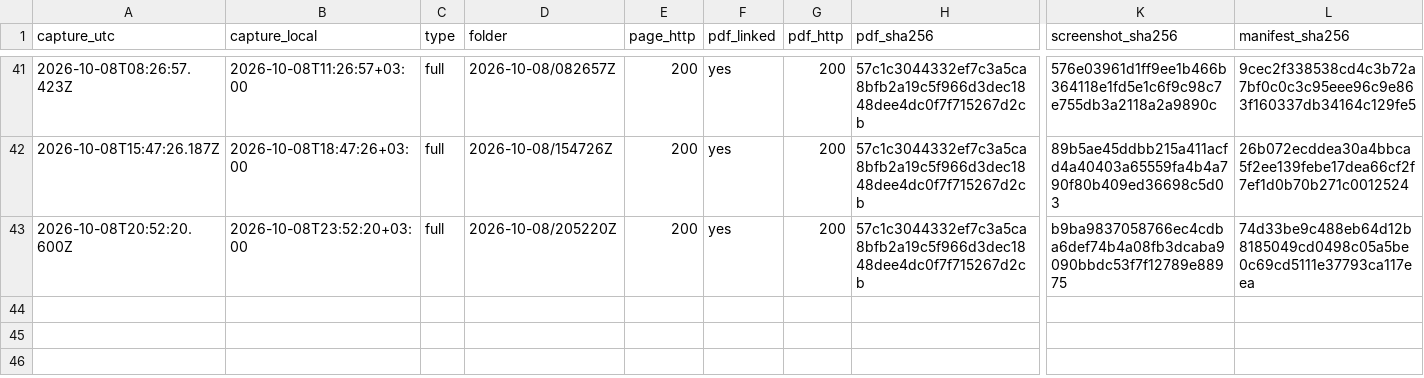
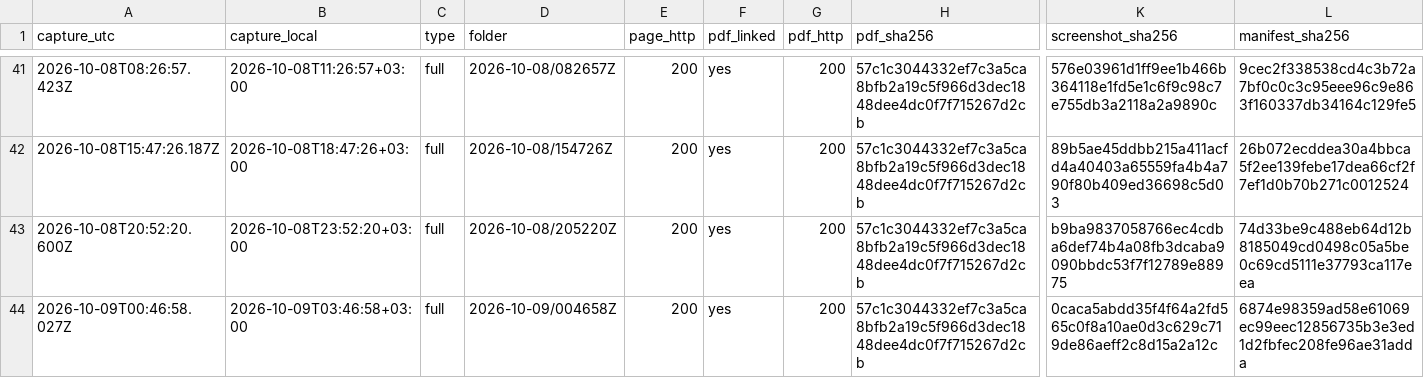
Before and after one commit to irinamarton/aq_proof, a CSV file: archive/log.csv, drawn as a sheet; only a part is shown, gaps mark what is left out; rows hold the shown columns only; the diff names each change by its address in the sheet, - before the commit and + after, or states it on an @@ line.

```diff
--- a/archive/log.csv
+++ b/archive/log.csv
+row 44: 2026-10-09T00:46:58.027Z | 2026-10-09T03:46:58+03:00 | full | 2026-10-09/004658Z | 200 | yes | 200 | 57c1c3044332ef7c3a5ca8bfb2a19c5f966d3dec1848dee4dc0f7f715267d2cb | 0caca5abdd35f4f64a2fd565c0f8a10ae0d3c629c719de86aeff2c8d15a2a12c | 6874e98359ad58e61069ec99eec12856735b3e3ed1d2fbfec208fe96ae31adda
```
Also changed, not shown: 17 other files.
